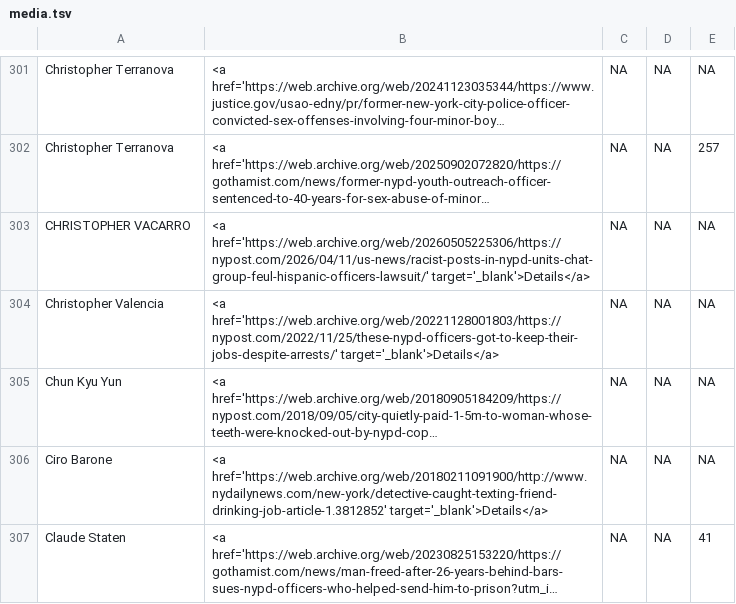
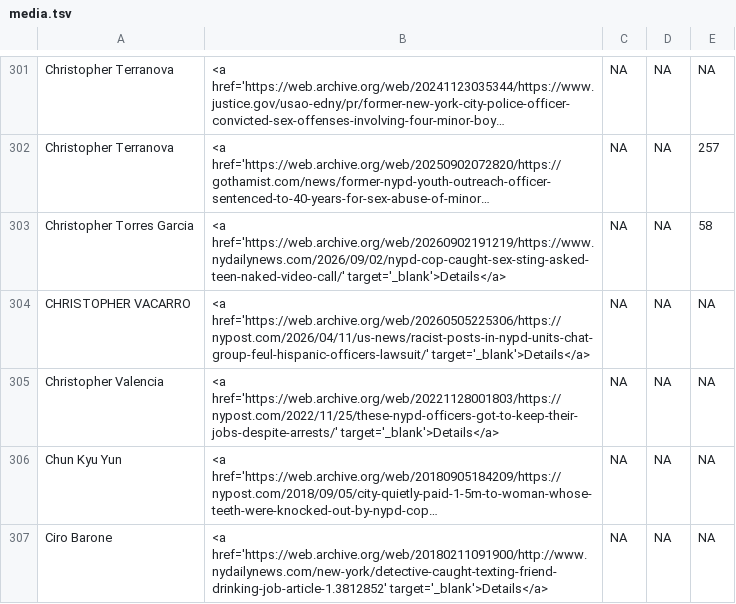
Before and after one commit to the-legal-aid-society/LELU, a TSV file: media/media.tsv, drawn as a sheet; only a part is shown, gaps mark what is left out; the shorter side is filled out with more unchanged rows; long unchanged cells end in …; the diff covers the shown part only; the diff names each change by its address in the sheet, - before the commit and + after, or states it on an @@ line.

```diff
--- a/media/media.tsv
+++ b/media/media.tsv
+row 303: Christopher Torres Garcia | <a href='https://web.archive.org/web/20260902191219/https://www.nydailynews.com/2026/09/02/nypd-cop-caught-sex-sting-asked-teen-naked-video-call/' target='_blank'>Details</a> | NA | NA | 58
```
Also changed, not shown: 2 added rows and 6 edited cells elsewhere in this file, 7 other files.
